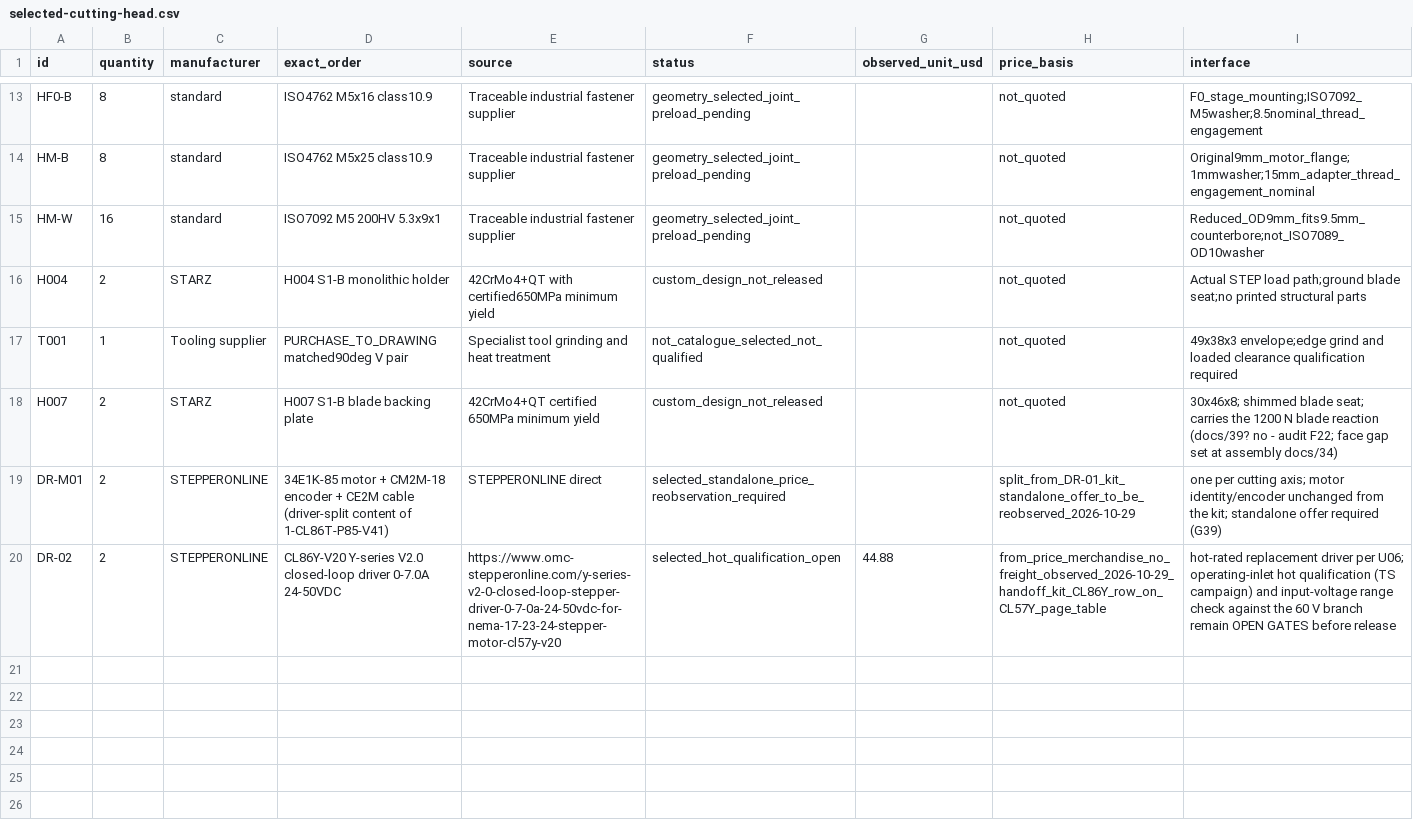
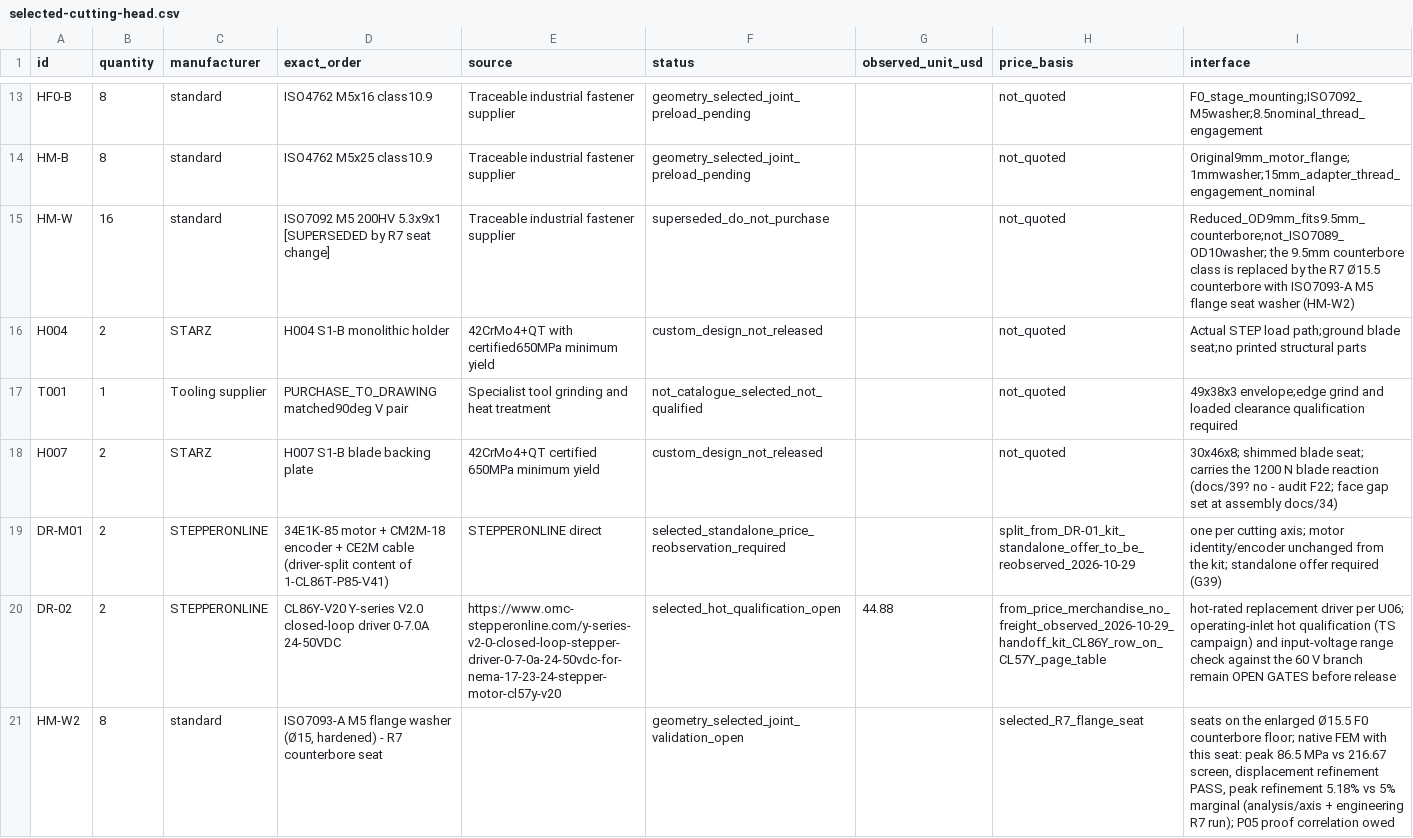
Before and after one commit to sbelakho2/Cutting, a CSV file: bom/selected-cutting-head.csv, drawn as a sheet; only a part is shown, gaps mark what is left out.

Commit message:
Final audit completion: computed fastener torques (T-1), native R7 adapter redesign 286->86.5 MPa with committed evidence, IF-B02 input stage design (2.37 mA wetting), sourcing boundary record, manual AM-PRE-4

```diff
--- a/bom/selected-cutting-head.csv
+++ b/bom/selected-cutting-head.csv
@@ -14,3 +14,3 @@ HF0-B,8,standard,ISO4762 M5x16 class10.9,Traceable industrial fastener supplier,
 HM-B,8,standard,ISO4762 M5x25 class10.9,Traceable industrial fastener supplier,geometry_selected_joint_preload_pending,,not_quoted,Original9mm_motor_flange;1mmwasher;15mm_adapter_thread_engagement_nominal
-HM-W,16,standard,ISO7092 M5 200HV 5.3x9x1,Traceable industrial fastener supplier,geometry_selected_joint_preload_pending,,not_quoted,Reduced_OD9mm_fits9.5mm_counterbore;not_ISO7089_OD10washer
+HM-W,16,standard,ISO7092 M5 200HV 5.3x9x1 [SUPERSEDED by R7 seat change],Traceable industrial fastener supplier,superseded_do_not_purchase,,not_quoted,Reduced_OD9mm_fits9.5mm_counterbore;not_ISO7089_OD10washer; the 9.5mm counterbore class is replaced by the R7 Ø15.5 counterbore with ISO7093-A M5 flange seat washer (HM-W2)
 H004,2,STARZ,H004 S1-B monolithic holder,42CrMo4+QT with certified650MPa minimum yield,custom_design_not_released,,not_quoted,Actual STEP load path;ground blade seat;no printed structural parts
@@ -20 +20,2 @@ DR-M01,2,STEPPERONLINE,34E1K-85 motor + CM2M-18 encoder + CE2M cable (driver-spl
 DR-02,2,STEPPERONLINE,CL86Y-V20 Y-series V2.0 closed-loop driver 0-7.0A 24-50VDC,https://www.omc-stepperonline.com/y-series-v2-0-closed-loop-stepper-driver-0-7-0a-24-50vdc-for-nema-17-23-24-stepper-motor-cl57y-v20,selected_hot_qualification_open,44.88,from_price_merchandise_no_freight_observed_2026-10-29_handoff_kit_CL86Y_row_on_CL57Y_page_table,hot-rated replacement driver per U06; operating-inlet hot qualification (TS campaign) and input-voltage range check against the 60 V branch remain OPEN GATES before release
+HM-W2,8,standard,"ISO7093-A M5 flange washer (Ø15, hardened) - R7 counterbore seat",,geometry_selected_joint_validation_open,,selected_R7_flange_seat,"seats on the enlarged Ø15.5 F0 counterbore floor; native FEM with this seat: peak 86.5 MPa vs 216.67 screen, displacement refinement PASS, peak refinement 5.18% vs 5% marginal (analysis/axis + engineering R7 run); P05 proof correlation owed"
```
Also changed, not shown: 34 other files.
